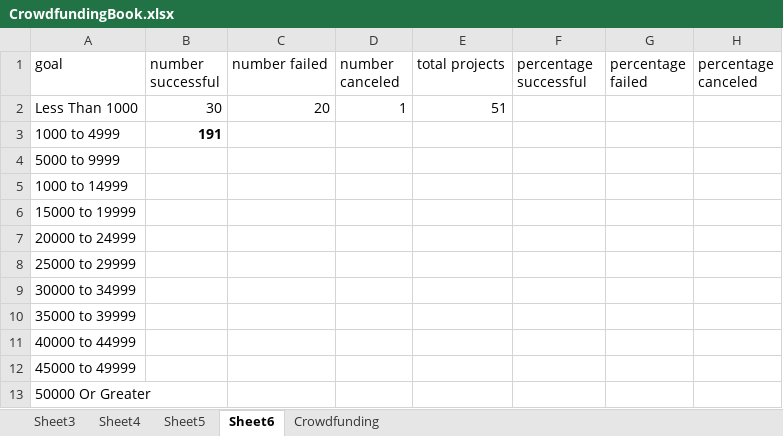
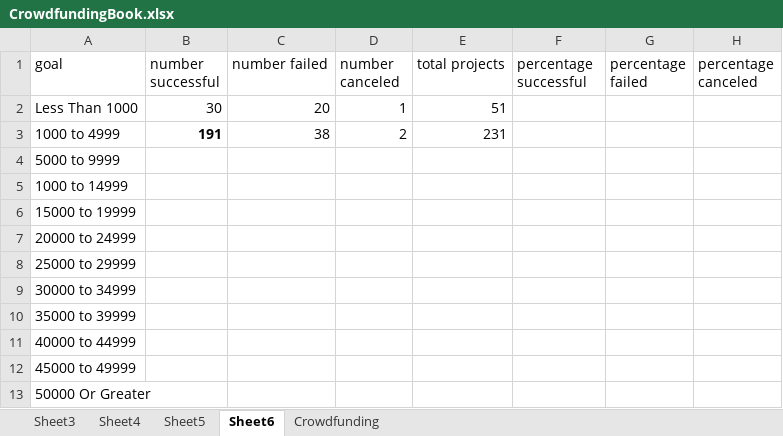
Before and after one commit to siobyrne/excel-challenge, an Excel workbook: CrowdfundingBook.xlsx, sheet Sheet6, drawn as a sheet; values as stored, in another font and other column widths than the file's, no borders; the diff names each change by its address in the sheet, - before the commit and + after, or states it on an @@ line.

Commit message:
Add data in goals sheet for 1000 to 4999

```diff
--- a/CrowdfundingBook.xlsx (sheet Sheet6)
+++ b/CrowdfundingBook.xlsx (sheet Sheet6)
-C3 (number failed): (empty)
+C3 (number failed): 38
-D3 (number canceled): (empty)
+D3 (number canceled): 2
-E3 (total projects): (empty)
+E3 (total projects): 231
```
